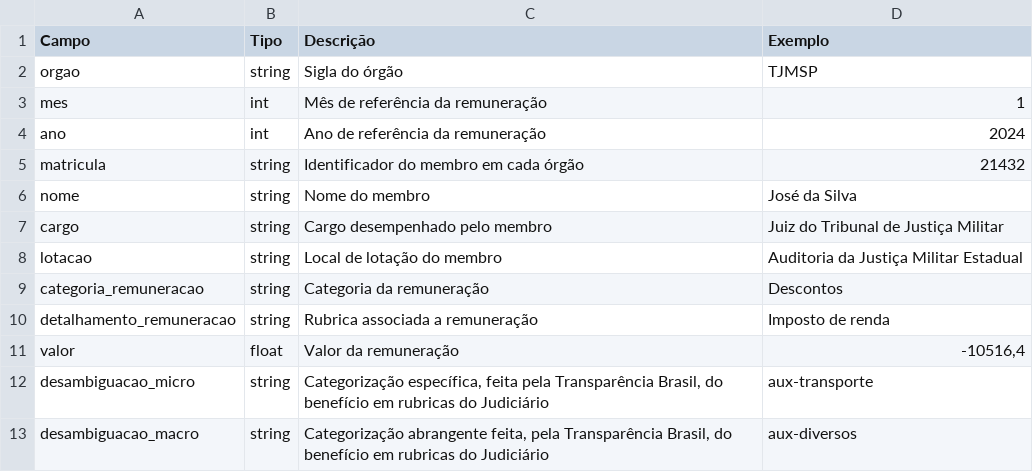
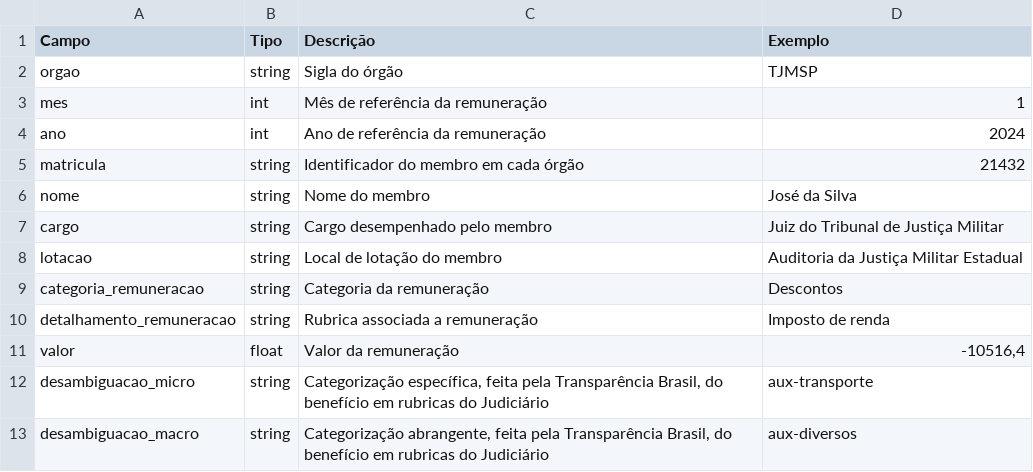
Before and after one commit to dadosjusbr/site, a CSV file: public/files/dicionario_de_dados.csv, drawn as a sheet.

Commit message:
fix: description typo

```diff
--- a/public/files/dicionario_de_dados.csv
+++ b/public/files/dicionario_de_dados.csv
@@ -12,2 +12,2 @@ valor,float,Valor da remuneração,"-10516,4"
 desambiguacao_micro,string,"Categorização específica, feita pela Transparência Brasil, do benefício em rubricas do Judiciário",aux-transporte
-desambiguacao_macro,string,"Categorização abrangente feita, pela Transparência Brasil, do benefício em rubricas do Judiciário",aux-diversos
+desambiguacao_macro,string,"Categorização abrangente, feita pela Transparência Brasil, do benefício em rubricas do Judiciário",aux-diversos
```
Also changed, not shown: 1 other file.
